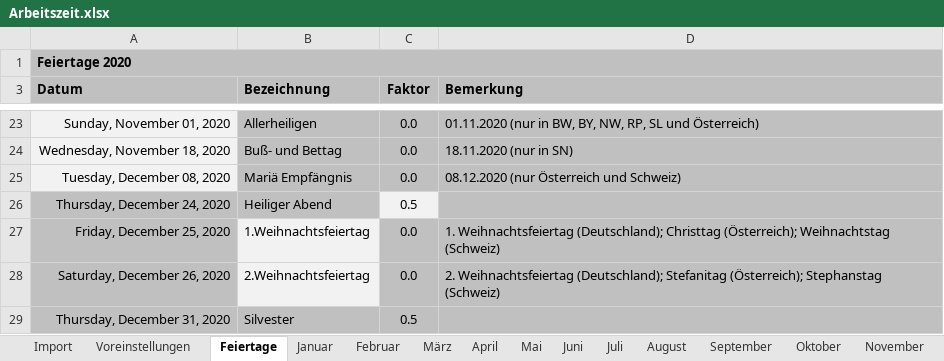
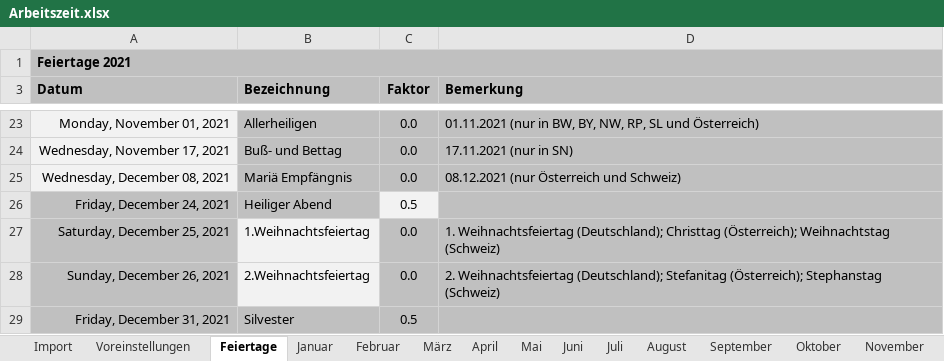
Before and after one commit to BaumKL/Zeiterfassung, an Excel workbook: Arbeitszeit.xlsx, sheet Feiertage, drawn as a sheet; only a part is shown, gaps mark what is left out; values as stored, in another font and other column widths than the file's, no borders; the diff covers the shown part only; the diff names each change by its address in the sheet, - before the commit and + after, or states it on an @@ line.

```diff
--- a/Arbeitszeit.xlsx (sheet Feiertage)
+++ b/Arbeitszeit.xlsx (sheet Feiertage)
-A1 (Datum): Feiertage 2020
+A1 (Datum): Feiertage 2021
-A23 (Datum): Sunday, November 01, 2020
+A23 (Datum): Monday, November 01, 2021
-D23 (Bemerkung): 01.11.2020 (nur in…
+D23 (Bemerkung): 01.11.2021 (nur in…
-A24 (Datum): Wednesday, November 18, 2020
+A24 (Datum): Wednesday, November 17, 2021
-D24 (Bemerkung): 18.11.2020 (nur in SN)
+D24 (Bemerkung): 17.11.2021 (nur in SN)
-A25 (Datum): Tuesday, December 08, 2020
+A25 (Datum): Wednesday, December 08, 2021
-D25 (Bemerkung): 08.12.2020 (nur Österreich und Schweiz)
+D25 (Bemerkung): 08.12.2021 (nur Österreich und Schweiz)
-A26 (Datum): Thursday, December 24, 2020
+A26 (Datum): Friday, December 24, 2021
-A27 (Datum): Friday, December 25, 2020
+A27 (Datum): Saturday, December 25, 2021
-A28 (Datum): Saturday, December 26, 2020
+A28 (Datum): Sunday, December 26, 2021
-A29 (Datum): Thursday, December 31, 2020
+A29 (Datum): Friday, December 31, 2021
```
Also changed, not shown: 31 edited cells elsewhere in this sheet, sheet Jahresübersicht, sheet Import, sheet Dezember, sheet Juli, sheet Oktober, sheet August, 10 more sheets, formulas that keep their value, hidden cells, 13 other files.
